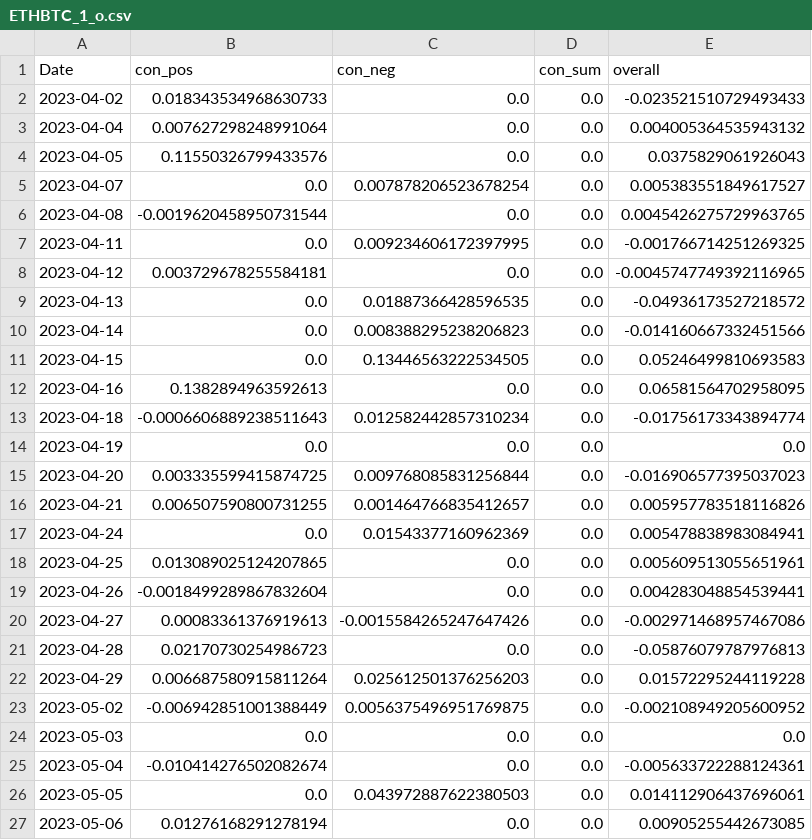
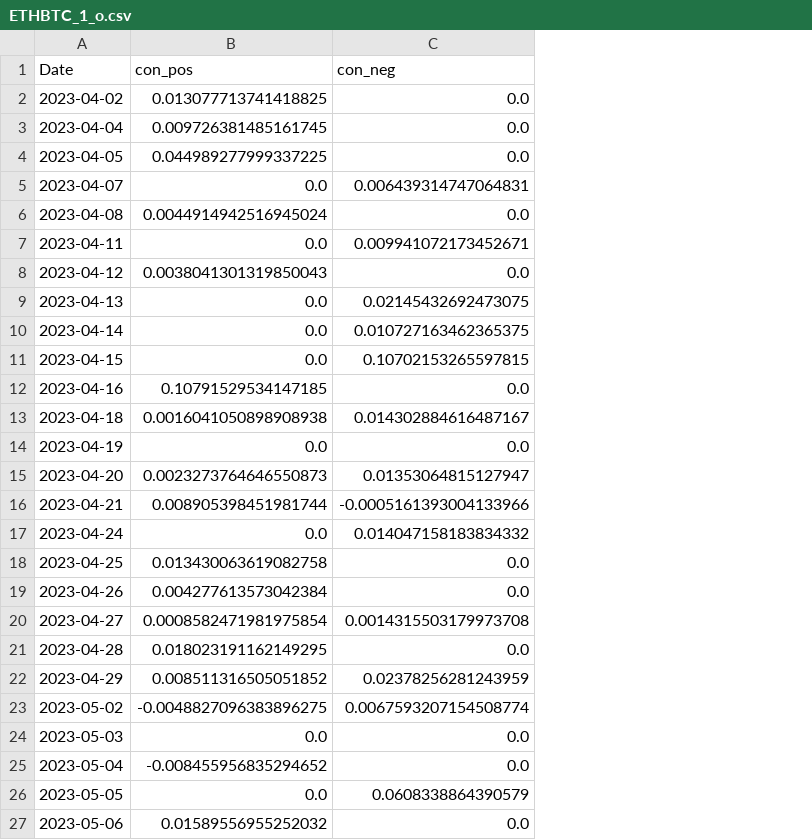
Before and after one commit to CRXIC/QuantConnect, a CSV file: crypto/ETHBTC/ETHBTC_1_o.csv, drawn as a sheet; only a part is shown; the diff covers the shown part only; the diff names each change by its address in the sheet, - before the commit and + after, or states it on an @@ line.

```diff
--- a/crypto/ETHBTC/ETHBTC_1_o.csv
+++ b/crypto/ETHBTC/ETHBTC_1_o.csv
-column D (con_sum), rows 2-27: all 0.0
-column E (overall), rows 2-27: -0.023521510729493433 | 0.004005364535943132 | 0.0375829061926043 | 0.005383551849617527 | 0.0045426275729963765 | -0.001766714251269325 | -0.0045747749392116965 | -0.04936173527218572 | -0.014160667332451566 | 0.05246499810693583 | 0.06581564702958095 | -0.01756173343894774 | 0.0 | -0.016906577395037023 | 0.005957783518116826 | 0.005478838983084941 | 0.005609513055651961 | 0.004283048854539441 | -0.002971468957467086 | -0.05876079787976813 | 0.01572295244119228 | -0.002108949205600952 | 0.0 | -0.005633722288124361 | 0.014112906437696061 | 0.00905255442673085
-B2 (con_pos): 0.018343534968630733
+B2 (con_pos): 0.013077713741418825
-B3 (con_pos): 0.007627298248991064
+B3 (con_pos): 0.009726381485161745
-B4 (con_pos): 0.11550326799433576
+B4 (con_pos): 0.044989277999337225
-C5 (con_neg): 0.007878206523678254
+C5 (con_neg): 0.006439314747064831
-B6 (con_pos): -0.0019620458950731544
+B6 (con_pos): 0.0044914942516945024
-C7 (con_neg): 0.009234606172397995
+C7 (con_neg): 0.009941072173452671
-B8 (con_pos): 0.003729678255584181
+B8 (con_pos): 0.0038041301319850043
-C9 (con_neg): 0.01887366428596535
+C9 (con_neg): 0.02145432692473075
-C10 (con_neg): 0.008388295238206823
+C10 (con_neg): 0.010727163462365375
-C11 (con_neg): 0.13446563222534505
+C11 (con_neg): 0.10702153265597815
-B12 (con_pos): 0.1382894963592613
+B12 (con_pos): 0.10791529534147185
-B13 (con_pos): -0.0006606889238511643
+B13 (con_pos): 0.0016041050898908938
-C13 (con_neg): 0.012582442857310234
+C13 (con_neg): 0.014302884616487167
-B15 (con_pos): 0.003335599415874725
+B15 (con_pos): 0.0023273764646550873
-C15 (con_neg): 0.009768085831256844
+C15 (con_neg): 0.01353064815127947
-B16 (con_pos): 0.006507590800731255
+B16 (con_pos): 0.008905398451981744
-C16 (con_neg): 0.001464766835412657
+C16 (con_neg): -0.0005161393004133966
-C17 (con_neg): 0.01543377160962369
+C17 (con_neg): 0.014047158183834332
-B18 (con_pos): 0.013089025124207865
+B18 (con_pos): 0.013430063619082758
-B19 (con_pos): -0.0018499289867832604
+B19 (con_pos): 0.004277613573042384
-B20 (con_pos): 0.00083361376919613
+B20 (con_pos): 0.0008582471981975854
-C20 (con_neg): -0.0015584265247647426
+C20 (con_neg): 0.0014315503179973708
-B21 (con_pos): 0.02170730254986723
+B21 (con_pos): 0.018023191162149295
-B22 (con_pos): 0.006687580915811264
+B22 (con_pos): 0.008511316505051852
-C22 (con_neg): 0.025612501376256203
+C22 (con_neg): 0.02378256281243959
-B23 (con_pos): -0.006942851001388449
+B23 (con_pos): -0.0048827096383896275
-C23 (con_neg): 0.0056375496951769875
+C23 (con_neg): 0.0067593207154508774
-B25 (con_pos): -0.010414276502082674
+B25 (con_pos): -0.008455956835294652
-C26 (con_neg): 0.043972887622380503
+C26 (con_neg): 0.0608338864390579
-B27 (con_pos): 0.01276168291278194
+B27 (con_pos): 0.01589556955252032
```
Also changed, not shown: 32 edited cells elsewhere in this file.
